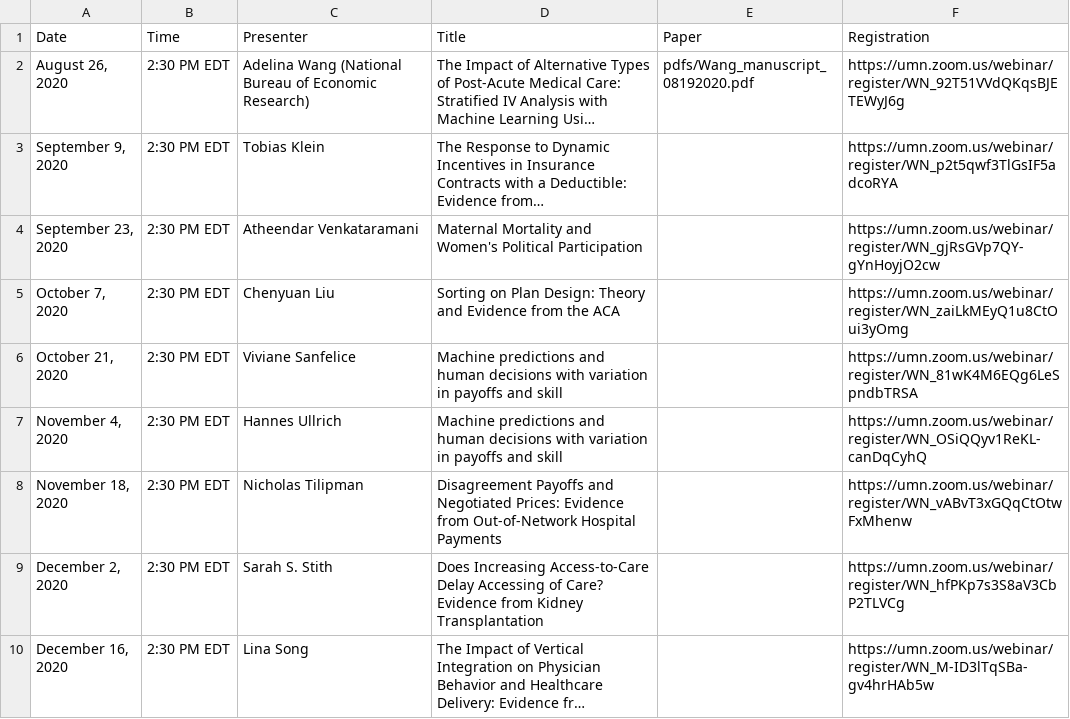
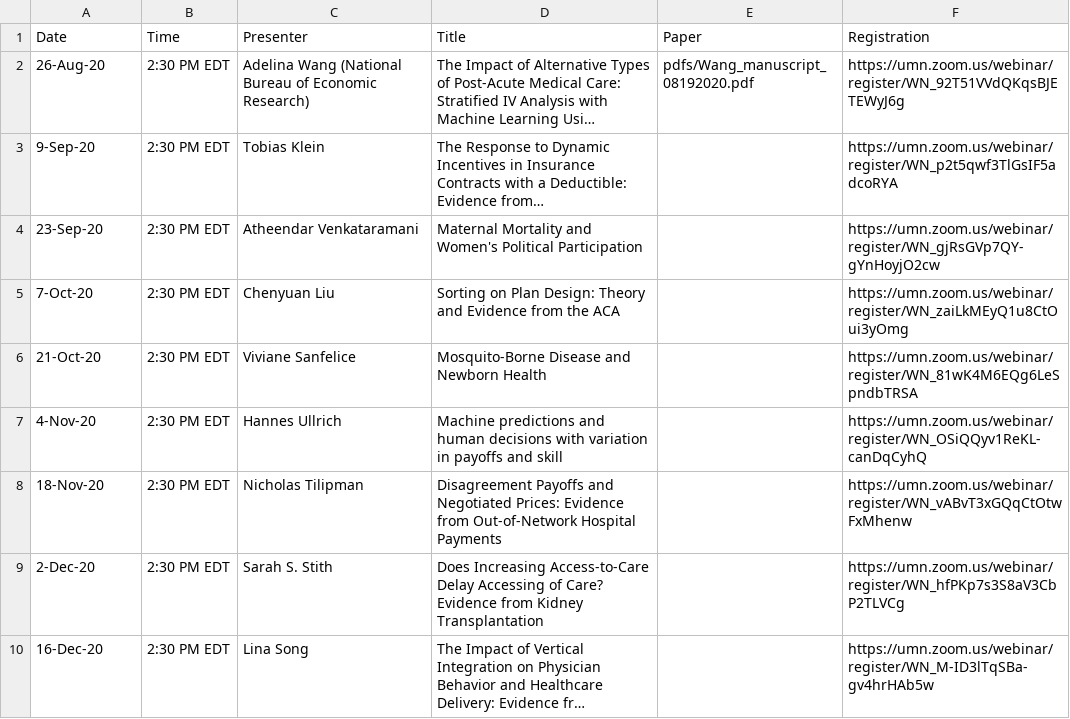
Before and after one commit to ernbilen/EHEC-website, a CSV file: _data/main_page.csv, drawn as a sheet; long unchanged cells end in …; the diff names each change by its address in the sheet, - before the commit and + after, or states it on an @@ line.

```diff
--- a/_data/main_page.csv
+++ b/_data/main_page.csv
-A2 (Date): August 26, 2020
+A2 (Date): 26-Aug-20
-A3 (Date): September 9, 2020
+A3 (Date): 9-Sep-20
-A4 (Date): September 23, 2020
+A4 (Date): 23-Sep-20
-A5 (Date): October 7, 2020
+A5 (Date): 7-Oct-20
-A6 (Date): October 21, 2020
+A6 (Date): 21-Oct-20
-D6 (Title): Machine predictions and human decisions with variation in payoffs and skill
+D6 (Title): Mosquito-Borne Disease and Newborn Health
-A7 (Date): November 4, 2020
+A7 (Date): 4-Nov-20
-A8 (Date): November 18, 2020
+A8 (Date): 18-Nov-20
-A9 (Date): December 2, 2020
+A9 (Date): 2-Dec-20
-A10 (Date): December 16, 2020
+A10 (Date): 16-Dec-20
```
Also changed, not shown: _data/schedule.csv.
